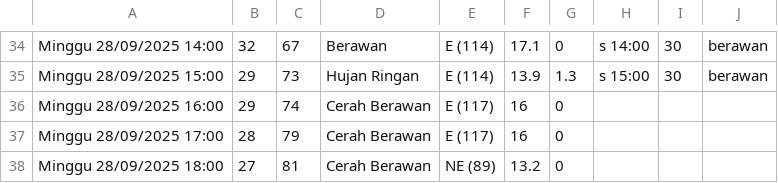
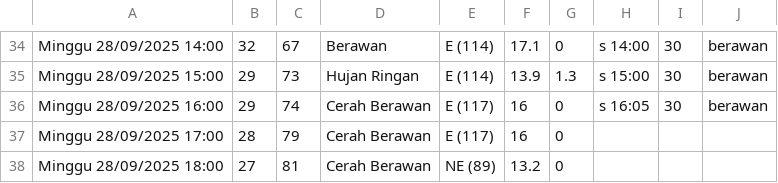
Before and after one commit to RIKASHIKI/collect_weather_data, a CSV file: data.csv, drawn as a sheet; only a part is shown, gaps mark what is left out.

Commit message:
save from replit

```diff
--- a/data.csv
+++ b/data.csv
@@ -35,3 +35,3 @@ Minggu 28/09/2025 14:00,32,67,Berawan,E (114),17.1,0,s 14:00,30,berawan
 Minggu 28/09/2025 15:00,29,73,Hujan Ringan,E (114),13.9,1.3,s 15:00,30,berawan
-Minggu 28/09/2025 16:00,29,74,Cerah Berawan,E (117),16,0,,,
+Minggu 28/09/2025 16:00,29,74,Cerah Berawan,E (117),16,0,s 16:05,30,berawan
 Minggu 28/09/2025 17:00,28,79,Cerah Berawan,E (117),16,0,,,
```
